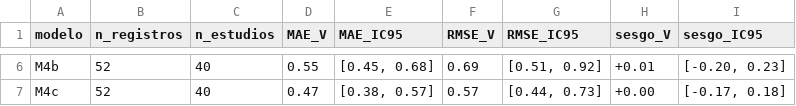
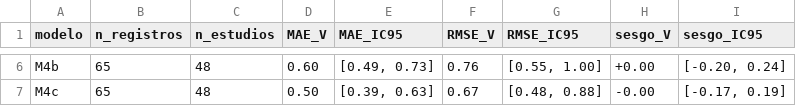
Before and after one commit to afrikabobrobvela-sudo/Ecuaci-n-predicci-n-bordes, a CSV file: resultados/fase3/errores_comparadores.csv, drawn as a sheet; only a part is shown, gaps mark what is left out; the diff covers the shown part only; the diff names each change by its address in the sheet, - before the commit and + after, or states it on an @@ line.

```diff
--- a/resultados/fase3/errores_comparadores.csv
+++ b/resultados/fase3/errores_comparadores.csv
-B6:B7 (n_registros): 52
+B6:B7 (n_registros): 65
-C6:C7 (n_estudios): 40
+C6:C7 (n_estudios): 48
-D6 (MAE_V): 0.55
+D6 (MAE_V): 0.60
-E6 (MAE_IC95): [0.45, 0.68]
+E6 (MAE_IC95): [0.49, 0.73]
-F6 (RMSE_V): 0.69
+F6 (RMSE_V): 0.76
-G6 (RMSE_IC95): [0.51, 0.92]
+G6 (RMSE_IC95): [0.55, 1.00]
-H6 (sesgo_V): +0.01
+H6 (sesgo_V): +0.00
-I6 (sesgo_IC95): [-0.20, 0.23]
+I6 (sesgo_IC95): [-0.20, 0.24]
-D7 (MAE_V): 0.47
+D7 (MAE_V): 0.50
-E7 (MAE_IC95): [0.38, 0.57]
+E7 (MAE_IC95): [0.39, 0.63]
-F7 (RMSE_V): 0.57
+F7 (RMSE_V): 0.67
-G7 (RMSE_IC95): [0.44, 0.73]
+G7 (RMSE_IC95): [0.48, 0.88]
-H7 (sesgo_V): +0.00
+H7 (sesgo_V): -0.00
-I7 (sesgo_IC95): [-0.17, 0.18]
+I7 (sesgo_IC95): [-0.17, 0.19]
```
Also changed, not shown: 31 edited cells elsewhere in this file, data/extraccion_fase3/comparacion_verificacion.csv, resultados/fase3/predicciones_comparadores.csv, 17 other files.
